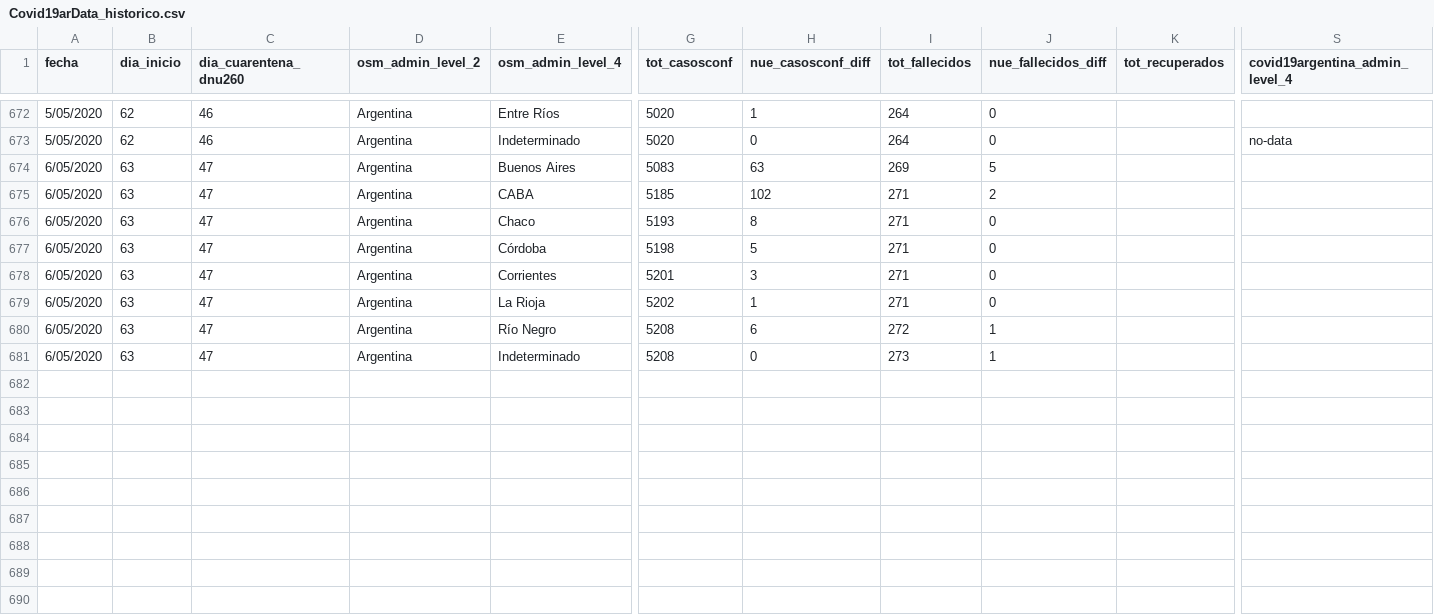
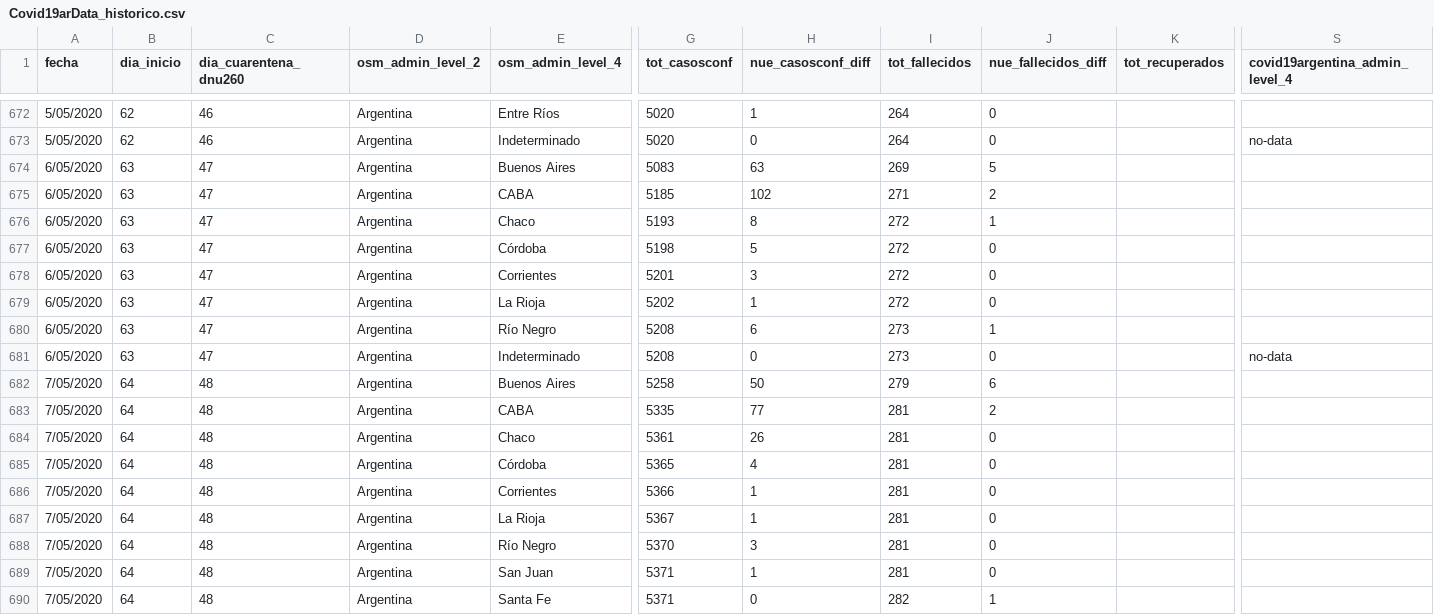
Before and after one commit to sergiovillordo/covid19_spread, a CSV file: data/argentina/Covid19arData_historico.csv, drawn as a sheet; only a part is shown, gaps mark what is left out; rows hold the shown columns only; the diff names each change by its address in the sheet, - before the commit and + after, or states it on an @@ line.

```diff
--- a/data/argentina/Covid19arData_historico.csv
+++ b/data/argentina/Covid19arData_historico.csv
-I676:I679 (tot_fallecidos): 271
+I676:I679 (tot_fallecidos): 272
-J676 (nue_fallecidos_diff): 0
+J676 (nue_fallecidos_diff): 1
-I680 (tot_fallecidos): 272
+I680 (tot_fallecidos): 273
-J681 (nue_fallecidos_diff): 1
+J681 (nue_fallecidos_diff): 0
-S681 (covid19argentina_admin_level_4): (empty)
+S681 (covid19argentina_admin_level_4): no-data
+row 682: 7/05/2020 | 64 | 48 | Argentina | Buenos Aires | 5258 | 50 | 279 | 6
+row 683: 7/05/2020 | 64 | 48 | Argentina | CABA | 5335 | 77 | 281 | 2
+row 684: 7/05/2020 | 64 | 48 | Argentina | Chaco | 5361 | 26 | 281 | 0
+row 685: 7/05/2020 | 64 | 48 | Argentina | Córdoba | 5365 | 4 | 281 | 0
+row 686: 7/05/2020 | 64 | 48 | Argentina | Corrientes | 5366 | 1 | 281 | 0
+row 687: 7/05/2020 | 64 | 48 | Argentina | La Rioja | 5367 | 1 | 281 | 0
+row 688: 7/05/2020 | 64 | 48 | Argentina | Río Negro | 5370 | 3 | 281 | 0
+row 689: 7/05/2020 | 64 | 48 | Argentina | San Juan | 5371 | 1 | 281 | 0
+row 690: 7/05/2020 | 64 | 48 | Argentina | Santa Fe | 5371 | 0 | 282 | 1
```
Also changed, not shown: data/spain/serie_historica_acumulados.csv, 2 other files.
